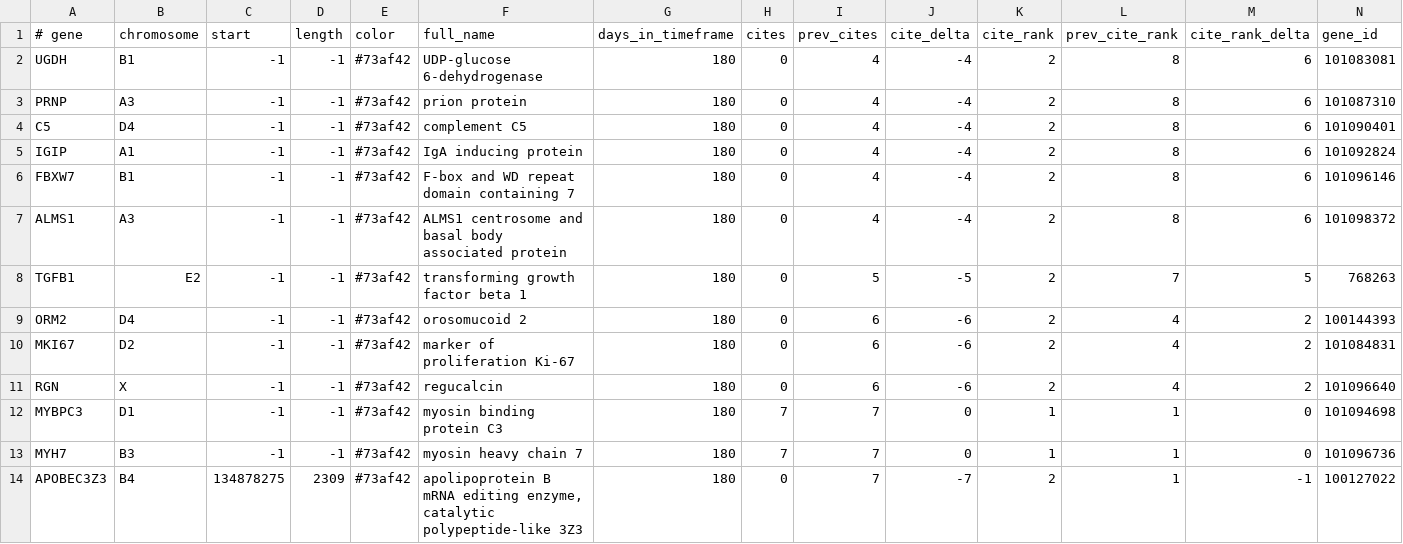
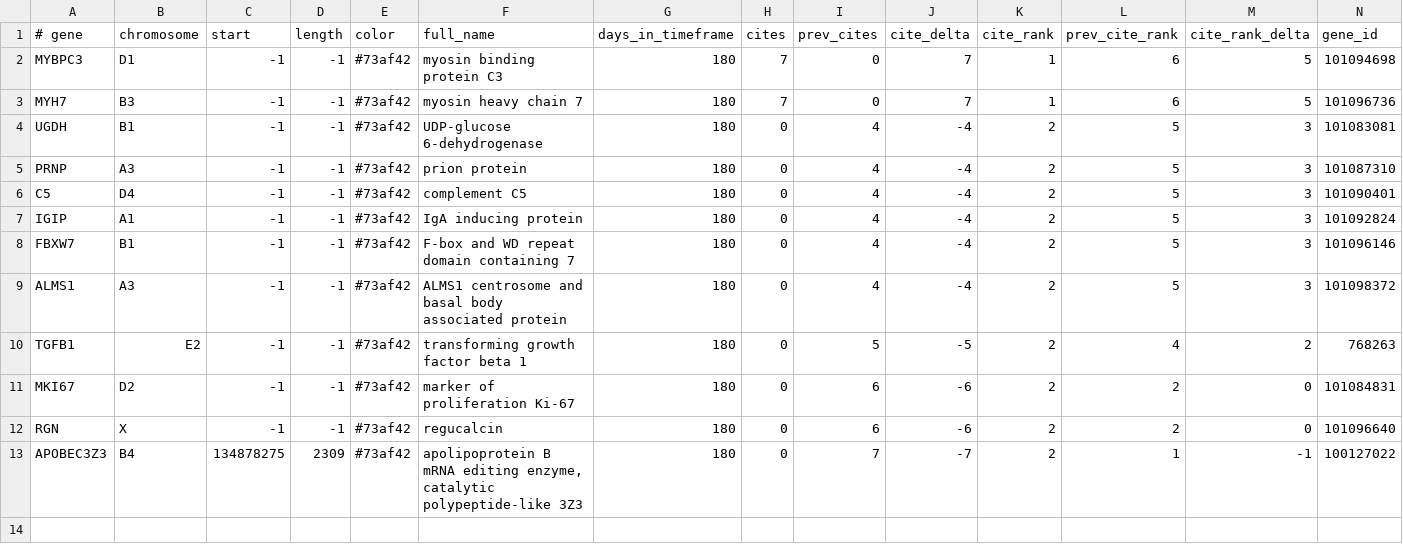
Before and after one commit to broadinstitute/gene-hints, a TSV file: data/felis-catus-pubmed-citations.tsv, drawn as a sheet.

```diff
--- a/data/felis-catus-pubmed-citations.tsv
+++ b/data/felis-catus-pubmed-citations.tsv
@@ -1,14 +1,13 @@
 # gene	chromosome	start	length	color	full_name	days_in_timeframe	cites	prev_cites	cite_delta	cite_rank	prev_cite_rank	cite_rank_delta	gene_id
-UGDH	B1	-1	-1	#73af42	UDP-glucose 6-dehydrogenase	180	0	4	-4	2	8	6	101083081
-PRNP	A3	-1	-1	#73af42	prion protein	180	0	4	-4	2	8	6	101087310
-C5	D4	-1	-1	#73af42	complement C5	180	0	4	-4	2	8	6	101090401
-IGIP	A1	-1	-1	#73af42	IgA inducing protein	180	0	4	-4	2	8	6	101092824
-FBXW7	B1	-1	-1	#73af42	F-box and WD repeat domain containing 7	180	0	4	-4	2	8	6	101096146
-ALMS1	A3	-1	-1	#73af42	ALMS1 centrosome and basal body associated protein	180	0	4	-4	2	8	6	101098372
-TGFB1	E2	-1	-1	#73af42	transforming growth factor beta 1	180	0	5	-5	2	7	5	768263
-ORM2	D4	-1	-1	#73af42	orosomucoid 2	180	0	6	-6	2	4	2	100144393
-MKI67	D2	-1	-1	#73af42	marker of proliferation Ki-67	180	0	6	-6	2	4	2	101084831
-RGN	X	-1	-1	#73af42	regucalcin	180	0	6	-6	2	4	2	101096640
-MYBPC3	D1	-1	-1	#73af42	myosin binding protein C3	180	7	7	0	1	1	0	101094698
-MYH7	B3	-1	-1	#73af42	myosin heavy chain 7	180	7	7	0	1	1	0	101096736
+MYBPC3	D1	-1	-1	#73af42	myosin binding protein C3	180	7	0	7	1	6	5	101094698
+MYH7	B3	-1	-1	#73af42	myosin heavy chain 7	180	7	0	7	1	6	5	101096736
+UGDH	B1	-1	-1	#73af42	UDP-glucose 6-dehydrogenase	180	0	4	-4	2	5	3	101083081
+PRNP	A3	-1	-1	#73af42	prion protein	180	0	4	-4	2	5	3	101087310
+C5	D4	-1	-1	#73af42	complement C5	180	0	4	-4	2	5	3	101090401
+IGIP	A1	-1	-1	#73af42	IgA inducing protein	180	0	4	-4	2	5	3	101092824
+FBXW7	B1	-1	-1	#73af42	F-box and WD repeat domain containing 7	180	0	4	-4	2	5	3	101096146
+ALMS1	A3	-1	-1	#73af42	ALMS1 centrosome and basal body associated protein	180	0	4	-4	2	5	3	101098372
+TGFB1	E2	-1	-1	#73af42	transforming growth factor beta 1	180	0	5	-5	2	4	2	768263
+MKI67	D2	-1	-1	#73af42	marker of proliferation Ki-67	180	0	6	-6	2	2	0	101084831
+RGN	X	-1	-1	#73af42	regucalcin	180	0	6	-6	2	2	0	101096640
 APOBEC3Z3	B4	134878275	2309	#73af42	apolipoprotein B mRNA editing enzyme, catalytic polypeptide-like 3Z3	180	0	7	-7	2	1	-1	100127022
```
Also changed, not shown: data/canis-lupus-familiaris-pubmed-citations.tsv, data/rattus-norvegicus-pubmed-citations.tsv, 2 other files.
